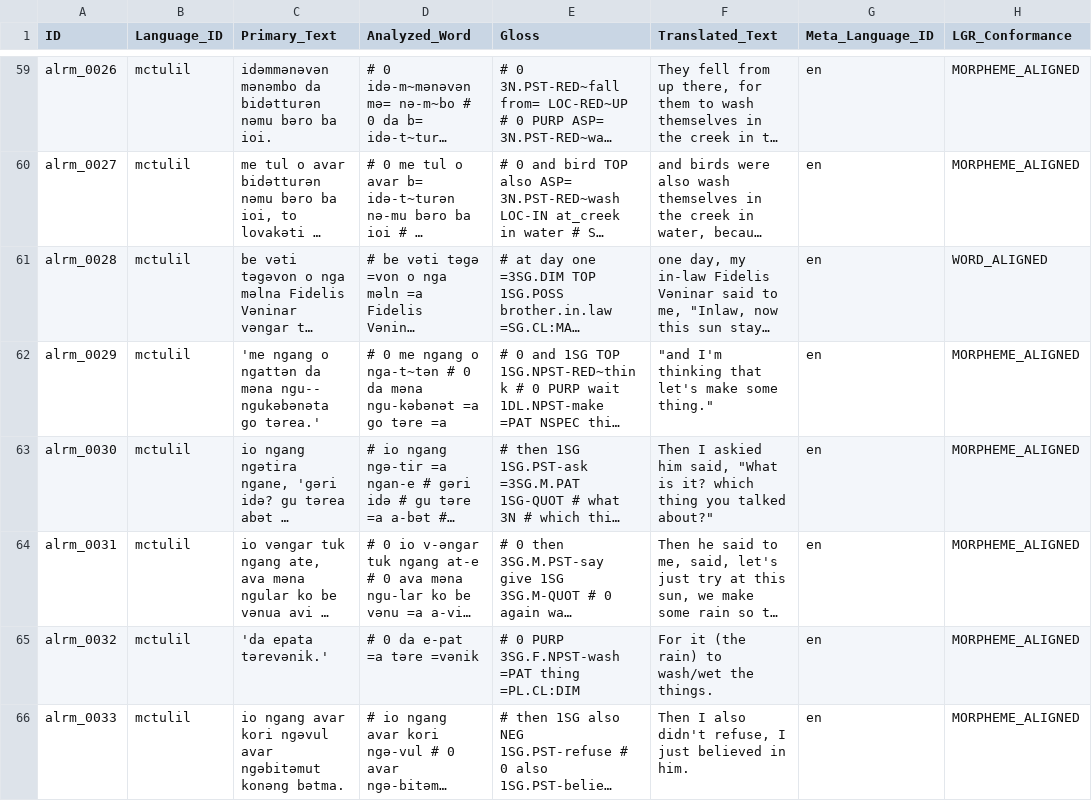
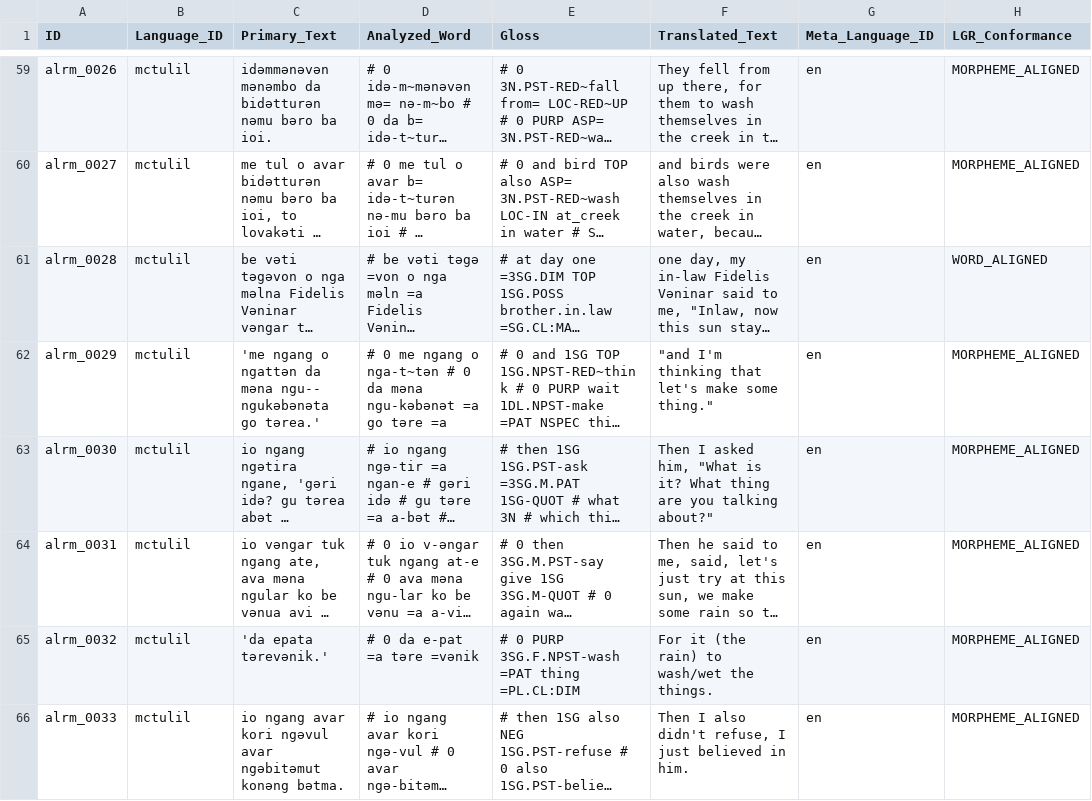
Before and after one commit to Multi-CAST/mctulil, a CSV file: cldf/utterances.csv, drawn as a sheet; only a part is shown, gaps mark what is left out; long unchanged cells end in …; the diff covers the shown part only; the diff names each change by its address in the sheet, - before the commit and + after, or states it on an @@ line.

```diff
--- a/cldf/utterances.csv
+++ b/cldf/utterances.csv
-F63 (Translated_Text): Then I askied him said, "What is it? which thing you talked about?"
+F63 (Translated_Text): Then I asked him, "What is it? What thing are you talking about?"
```
Also changed, not shown: 6 edited cells elsewhere in this file, cldf/media.csv, cldf/media/mc_tulil_lrdw.tsv, 14 other files.
